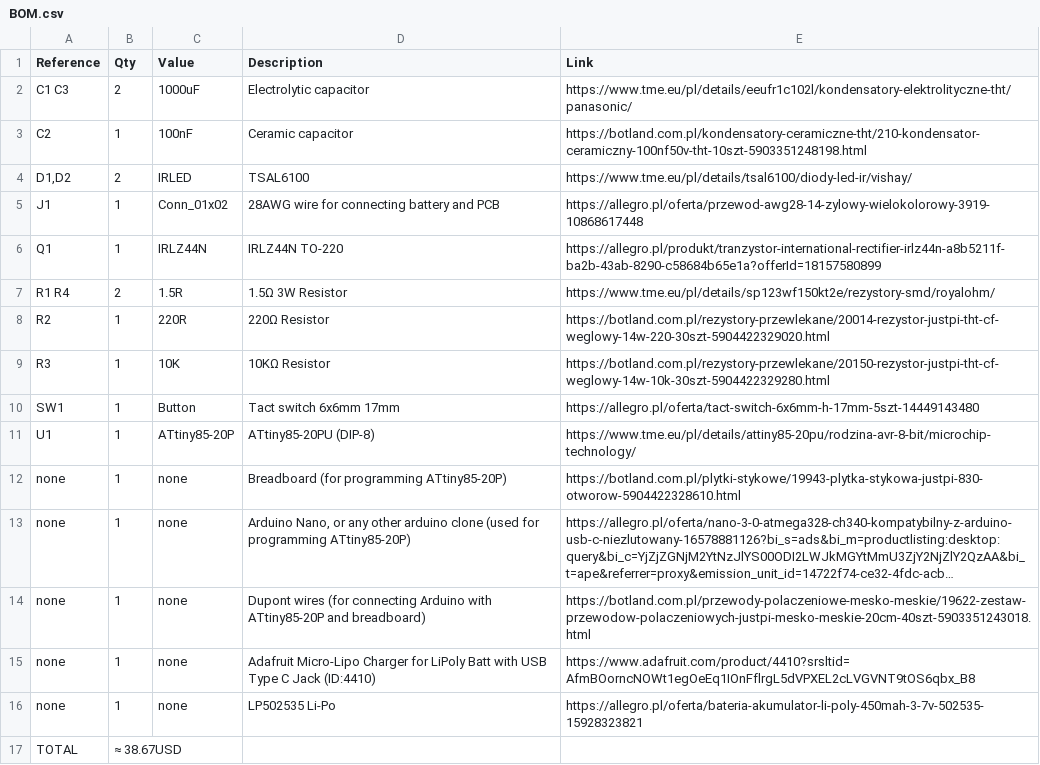
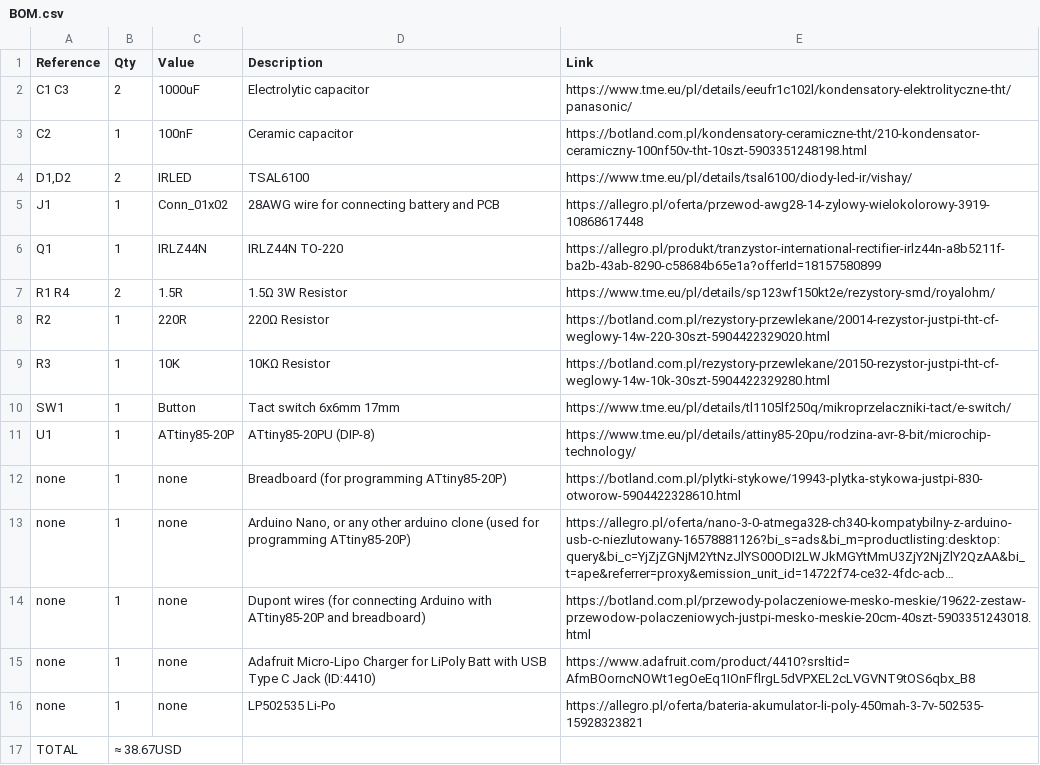
Before and after one commit to szpuszi/IRIS-V1, a CSV file: Manufacturing/BOM.csv, drawn as a sheet; long unchanged cells end in ….

Commit message:
Update BOM.csv

```diff
--- a/Manufacturing/BOM.csv
+++ b/Manufacturing/BOM.csv
@@ -9,3 +9,3 @@ R2,1,220R,220Ω Resistor,https://botland.com.pl/rezystory-przewlekane/20014-rezy
 R3,1,10K,10KΩ Resistor,https://botland.com.pl/rezystory-przewlekane/20150-rezystor-justpi-tht-cf-weglowy-14w-10k-30szt-5904422329280.html
-SW1,1,Button,Tact switch 6x6mm 17mm,https://allegro.pl/oferta/tact-switch-6x6mm-h-17mm-5szt-14449143480
+SW1,1,Button,Tact switch 6x6mm 17mm,https://www.tme.eu/pl/details/tl1105lf250q/mikroprzelaczniki-tact/e-switch/
 U1,1,ATtiny85-20P,ATtiny85-20PU (DIP-8),https://www.tme.eu/pl/details/attiny85-20pu/rodzina-avr-8-bit/microchip-technology/
```
